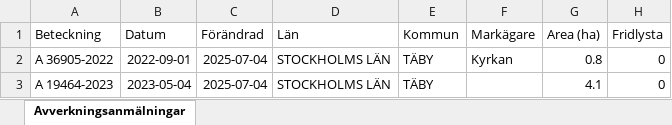
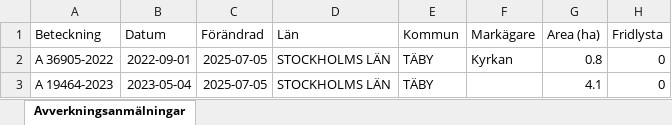
Before and after one commit to klasma/Logging_0160, an Excel workbook: Översikt TÄBY.xlsx, sheet Avverkningsanmälningar, drawn as a sheet; only a part is shown; values as stored, in another font and other column widths than the file's, no borders; the diff names each change by its address in the sheet, - before the commit and + after, or states it on an @@ line.

```diff
--- a/Översikt TÄBY.xlsx (sheet Avverkningsanmälningar)
+++ b/Översikt TÄBY.xlsx (sheet Avverkningsanmälningar)
-C2:C3 (Förändrad): 2025-07-04
+C2:C3 (Förändrad): 2025-07-05
```
Also changed, not shown: 1 other file.
